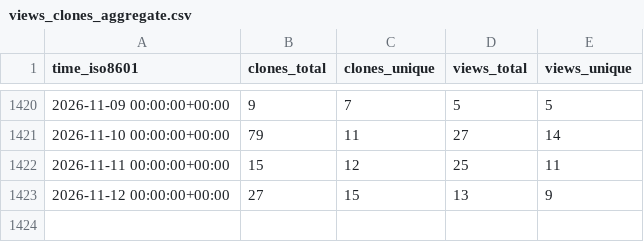
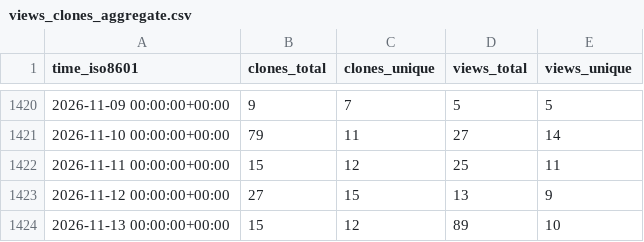
Before and after one commit to Unity-Technologies/ECS-Network-Racing-Sample, a CSV file: Unity-Technologies/ECS-Network-Racing-Sample/ghrs-data/views_clones_aggregate.csv, drawn as a sheet; only a part is shown, gaps mark what is left out.

```diff
--- a/Unity-Technologies/ECS-Network-Racing-Sample/ghrs-data/views_clones_aggregate.csv
+++ b/Unity-Technologies/ECS-Network-Racing-Sample/ghrs-data/views_clones_aggregate.csv
@@ -1423 +1423,2 @@ time_iso8601,clones_total,clones_unique,views_total,views_unique
 2026-11-12 00:00:00+00:00,27,15,13,9
+2026-11-13 00:00:00+00:00,15,12,89,10
```
Also changed, not shown: 1 other file.
